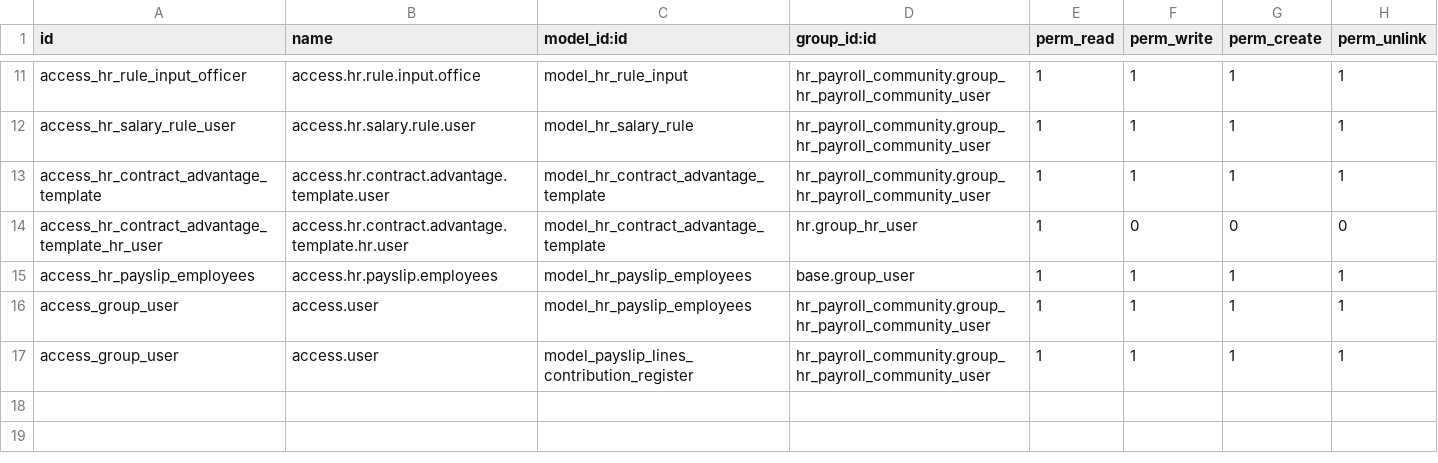
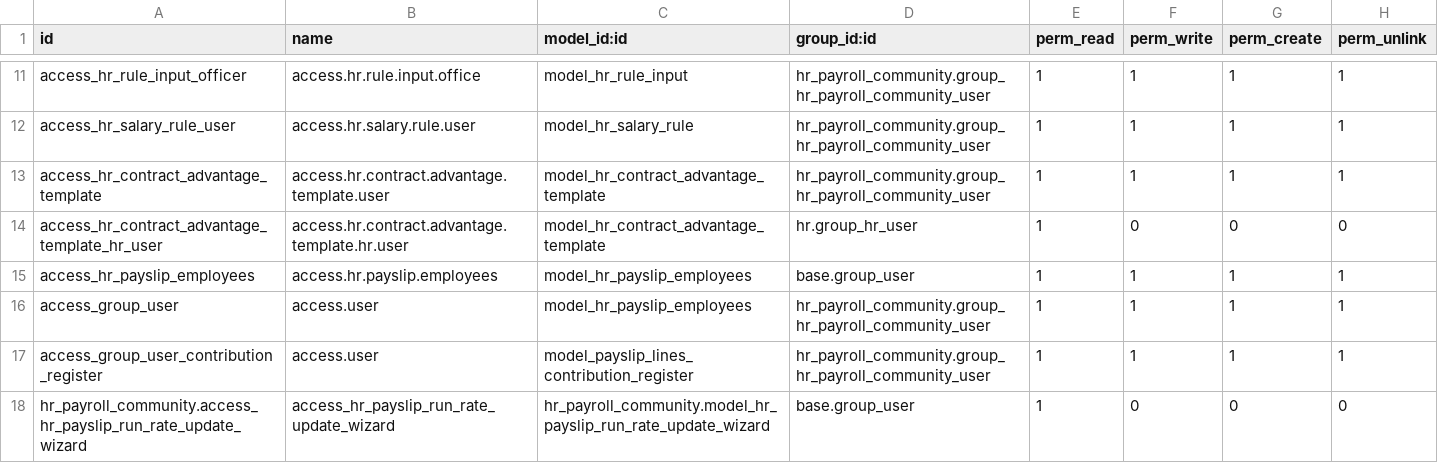
Before and after one commit to infornet1/odoo-dev, a CSV file: addons/hr_payroll_community/security/ir.model.access.csv, drawn as a sheet; only a part is shown, gaps mark what is left out.

```diff
--- a/addons/hr_payroll_community/security/ir.model.access.csv
+++ b/addons/hr_payroll_community/security/ir.model.access.csv
@@ -16,2 +16,3 @@ access_hr_payslip_employees,access.hr.payslip.employees,model_hr_payslip_employe
 access_group_user,access.user,model_hr_payslip_employees,hr_payroll_community.group_hr_payroll_community_user,1,1,1,1
-access_group_user,access.user,model_payslip_lines_contribution_register,hr_payroll_community.group_hr_payroll_community_user,1,1,1,1
+access_group_user_contribution_register,access.user,model_payslip_lines_contribution_register,hr_payroll_community.group_hr_payroll_community_user,1,1,1,1
+hr_payroll_community.access_hr_payslip_run_rate_update_wizard,access_hr_payslip_run_rate_update_wizard,hr_payroll_community.model_hr_payslip_run_rate_update_wizard,base.group_user,1,0,0,0
```
Also changed, not shown: 14 other files.
